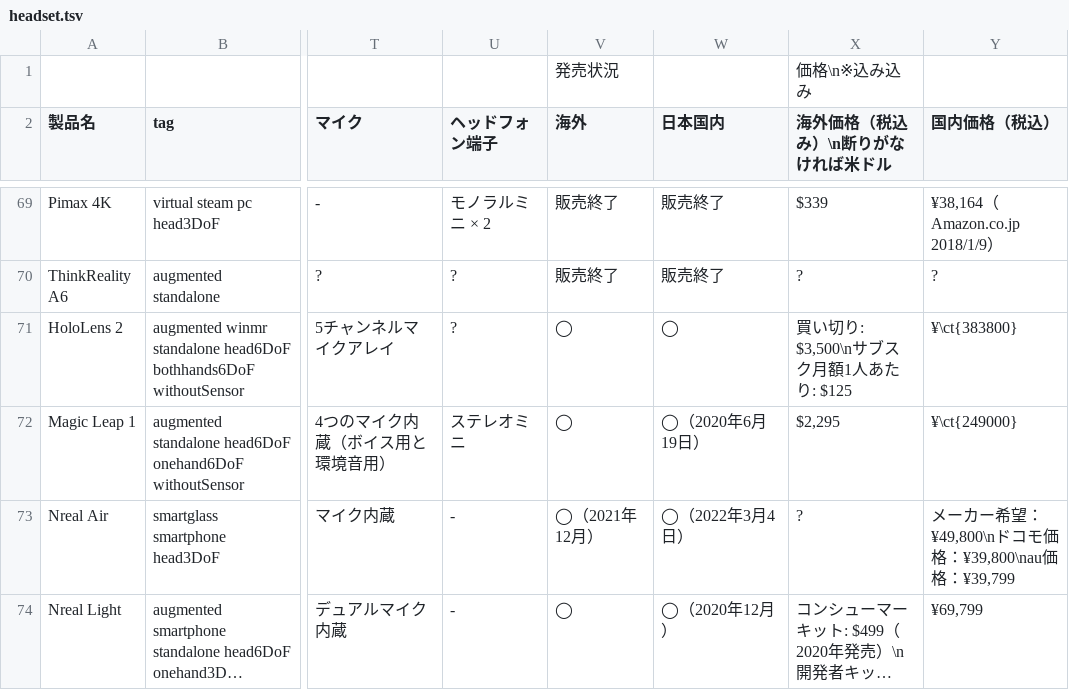
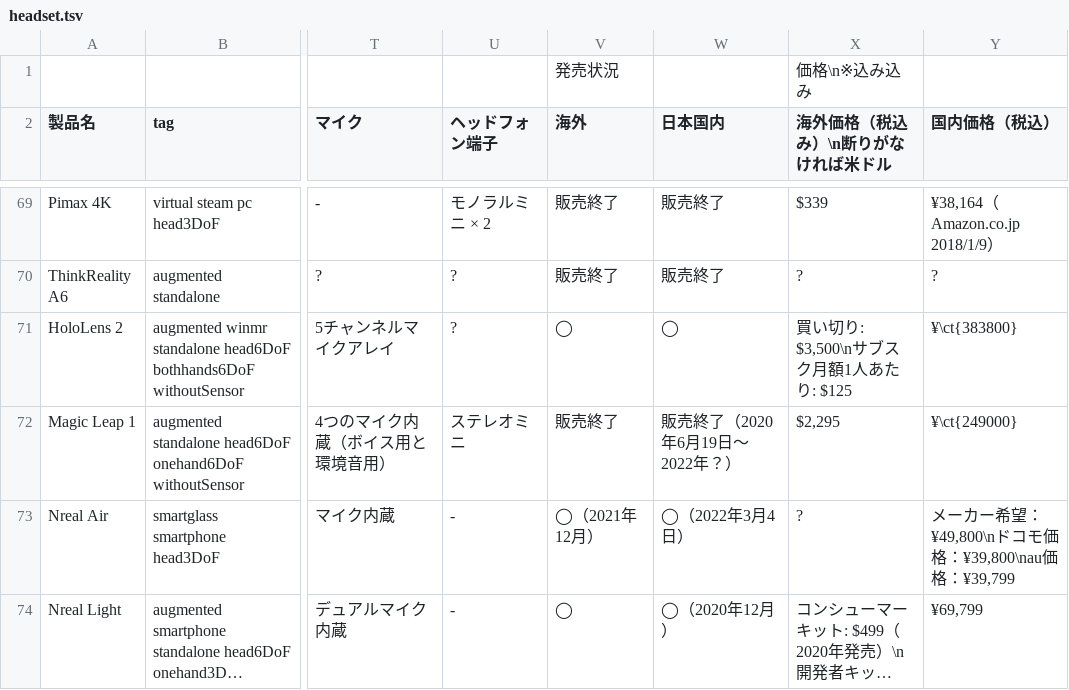
Before and after one commit to yutokun/XR-Headset-Comparison, a TSV file: public/headset.tsv, drawn as a sheet; only a part is shown, gaps mark what is left out; long unchanged cells end in …; the diff names each change by its address in the sheet, - before the commit and + after, or states it on an @@ line.

Commit message:
Magic Leap 1 を販売終了に

```diff
--- a/public/headset.tsv
+++ b/public/headset.tsv
-V72 (海外): ◯
+V72 (海外): 販売終了
-W72 (日本国内): ◯（2020年6月19日）
+W72 (日本国内): 販売終了（2020年6月19日〜2022年？）
```
